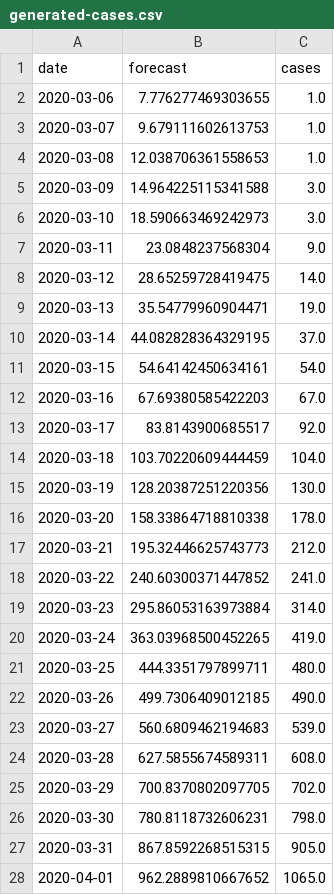
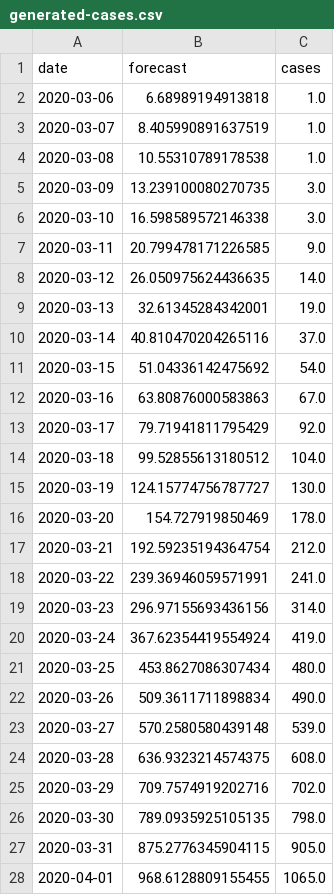
Before and after one commit to agastalver/sir-covid-19-colombia, a CSV file: data/generated-cases.csv, drawn as a sheet; only a part is shown; the diff covers the shown part only.

```diff
--- a/data/generated-cases.csv
+++ b/data/generated-cases.csv
@@ -1,28 +1,28 @@
 date,forecast,cases
-2020-03-06,7.776277469303655,1.0
-2020-03-07,9.679111602613753,1.0
-2020-03-08,12.038706361558653,1.0
-2020-03-09,14.964225115341588,3.0
-2020-03-10,18.590663469242973,3.0
-2020-03-11,23.0848237568304,9.0
-2020-03-12,28.65259728419475,14.0
-2020-03-13,35.54779960904471,19.0
-2020-03-14,44.082828364329195,37.0
-2020-03-15,54.64142450634161,54.0
-2020-03-16,67.69380585422203,67.0
-2020-03-17,83.8143900685517,92.0
-2020-03-18,103.70220609444459,104.0
-2020-03-19,128.20387251220356,130.0
-2020-03-20,158.33864718810338,178.0
-2020-03-21,195.32446625743773,212.0
-2020-03-22,240.60300371447852,241.0
-2020-03-23,295.86053163973884,314.0
-2020-03-24,363.03968500452265,419.0
-2020-03-25,444.3351797899711,480.0
-2020-03-26,499.7306409012185,490.0
-2020-03-27,560.6809462194683,539.0
-2020-03-28,627.5855674589311,608.0
-2020-03-29,700.8370802097705,702.0
-2020-03-30,780.8118732606231,798.0
-2020-03-31,867.8592268515315,905.0
-2020-04-01,962.2889810667652,1065.0
+2020-03-06,6.68989194913818,1.0
+2020-03-07,8.405990891637519,1.0
+2020-03-08,10.55310789178538,1.0
+2020-03-09,13.239100080270735,3.0
+2020-03-10,16.598589572146338,3.0
+2020-03-11,20.799478171226585,9.0
+2020-03-12,26.050975624436635,14.0
+2020-03-13,32.61345284342001,19.0
+2020-03-14,40.810470204265116,37.0
+2020-03-15,51.04336142475692,54.0
+2020-03-16,63.80876000583863,67.0
+2020-03-17,79.71941811795429,92.0
+2020-03-18,99.52855613180512,104.0
+2020-03-19,124.15774756787727,130.0
+2020-03-20,154.727919850469,178.0
+2020-03-21,192.59235194364754,212.0
+2020-03-22,239.36946059571991,241.0
+2020-03-23,296.97155693436156,314.0
+2020-03-24,367.62354419554924,419.0
+2020-03-25,453.8627086307434,480.0
+2020-03-26,509.3611711898834,490.0
+2020-03-27,570.2580580439148,539.0
+2020-03-28,636.9323214574375,608.0
+2020-03-29,709.7574919202716,702.0
+2020-03-30,789.0935925105135,798.0
+2020-03-31,875.2776345904115,905.0
+2020-04-01,968.6128809155455,1065.0
```
Also changed, not shown: 1 added row and 81 edited cells elsewhere in this file, data/generated-sir.csv, data/generated-total.csv, 10 other files.
